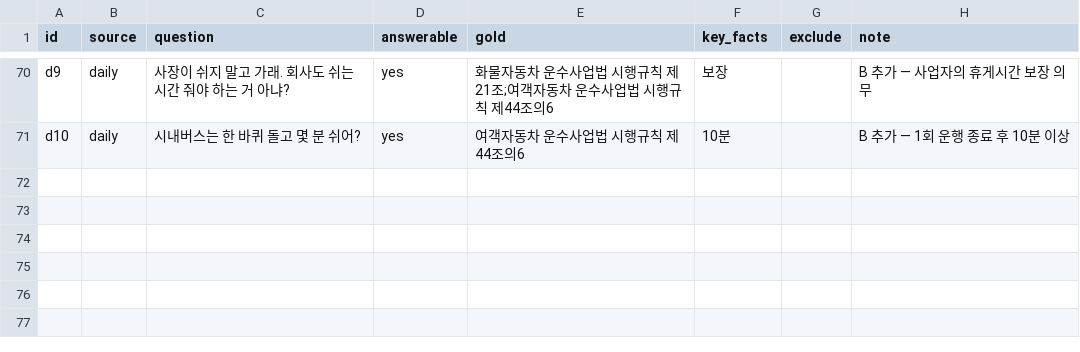
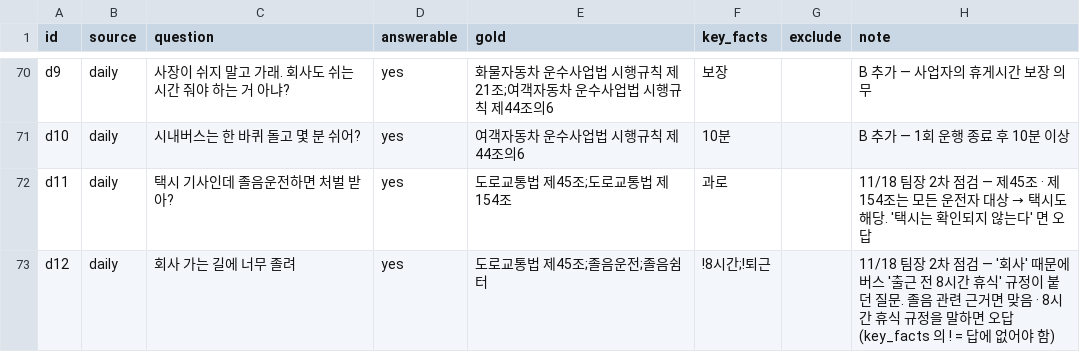
Before and after one commit to eunbipark0223-max/sleep_detector, a CSV file: sleep_detector_api/tools/kpi4_questions.csv, drawn as a sheet; only a part is shown, gaps mark what is left out; the diff names each change by its address in the sheet, - before the commit and + after, or states it on an @@ line.

```diff
--- a/sleep_detector_api/tools/kpi4_questions.csv
+++ b/sleep_detector_api/tools/kpi4_questions.csv
+row 72: d11 | daily | 택시 기사인데 졸음운전하면 처벌 받아? | yes | 도로교통법 제45조;도로교통법 제154조 | 과로 |  | 11/18 팀장 2차 점검 — 제45조 · 제154조는 모든 운전자 대상 → 택시도 해당. '택시는 확인되지 않는다' 면 오답
+row 73: d12 | daily | 회사 가는 길에 너무 졸려 | yes | 도로교통법 제45조;졸음운전;졸음쉼터 | !8시간;!퇴근 |  | 11/18 팀장 2차 점검 — '회사' 때문에 버스 '출근 전 8시간 휴식' 규정이 붙던 질문. 졸음 관련 근거면 맞음 · 8시간 휴식 규정을 말하면 오답 (key_facts 의 ! = 답에 없어야 함)
```
Also changed, not shown: 2 other files.
